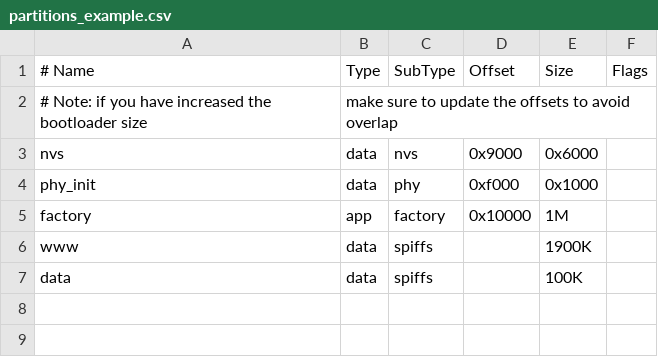
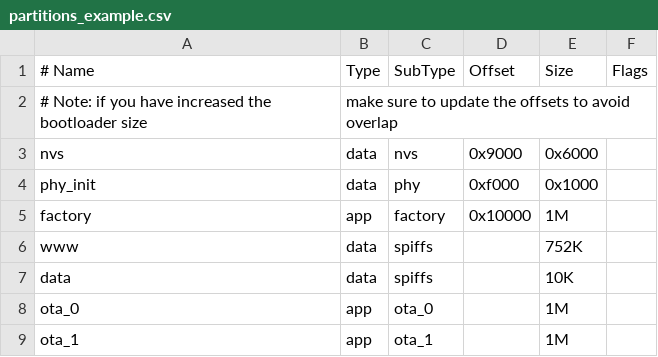
Before and after one commit to paulusTecnion/uberlogger-esp32, a CSV file: partitions_example.csv, drawn as a sheet; the diff names each change by its address in the sheet, - before the commit and + after, or states it on an @@ line.

```diff
--- a/partitions_example.csv
+++ b/partitions_example.csv
-E6 (Size): 1900K
+E6 (Size): 752K
-E7 (Size): 100K
+E7 (Size): 10K
+row 8: ota_0 | app | ota_0 |  | 1M
+row 9: ota_1 | app | ota_1 |  | 1M
```
Also changed, not shown: 9 other files.
